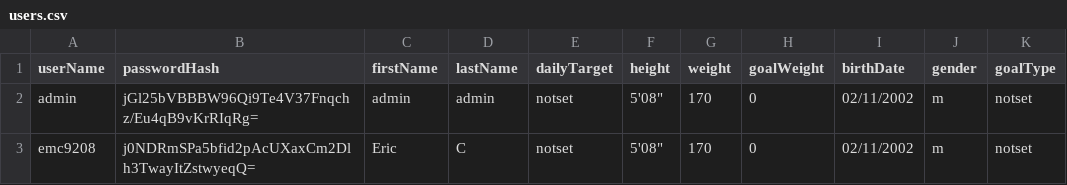
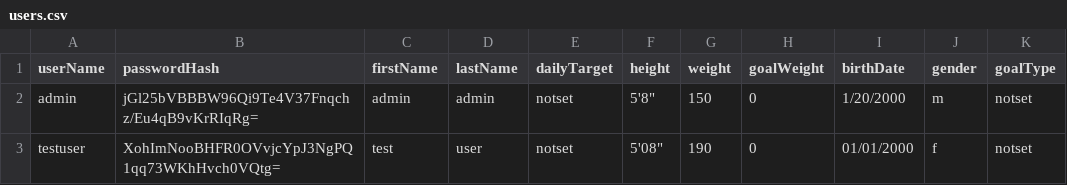
Before and after one commit to arogoff/NutriAppProject, a CSV file: src/databases/users.csv, drawn as a sheet.

Commit message:
Updating User.java, users.csv, stock files. - User.java sets the default goal type to "notset".

```diff
--- a/src/databases/users.csv
+++ b/src/databases/users.csv
@@ -1,3 +1,3 @@
 userName,passwordHash,firstName,lastName,dailyTarget,height,weight,goalWeight,birthDate,gender,goalType
-admin,jGl25bVBBBW96Qi9Te4V37Fnqchz/Eu4qB9vKrRIqRg=,admin,admin,notset,5'08",170,0,02/11/2002,m,notset
-emc9208,j0NDRmSPa5bfid2pAcUXaxCm2Dlh3TwayItZstwyeqQ=,Eric,C,notset,5'08",170,0,02/11/2002,m,notset
+admin,jGl25bVBBBW96Qi9Te4V37Fnqchz/Eu4qB9vKrRIqRg=,admin,admin,notset,5'8",150,0,1/20/2000,m,notset
+testuser,XohImNooBHFR0OVvjcYpJ3NgPQ1qq73WKhHvch0VQtg=,test,user,notset,5'08",190,0,01/01/2000,f,notset
```
Also changed, not shown: 3 other files.
